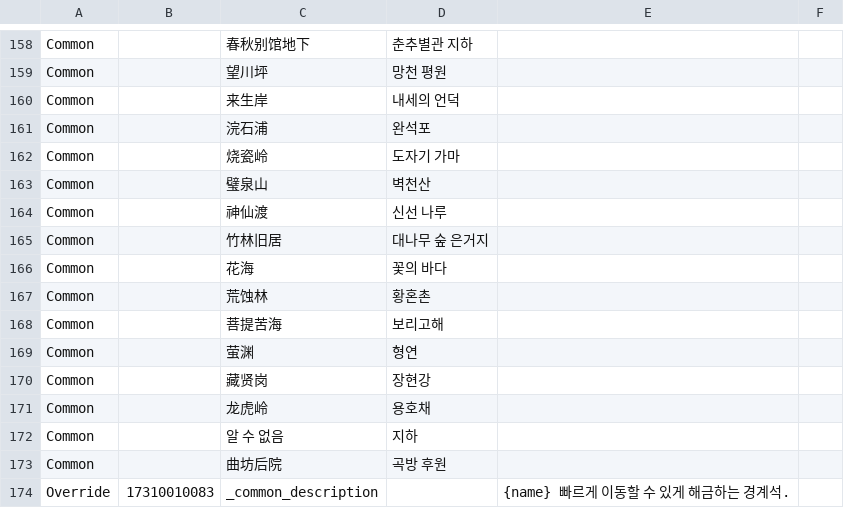
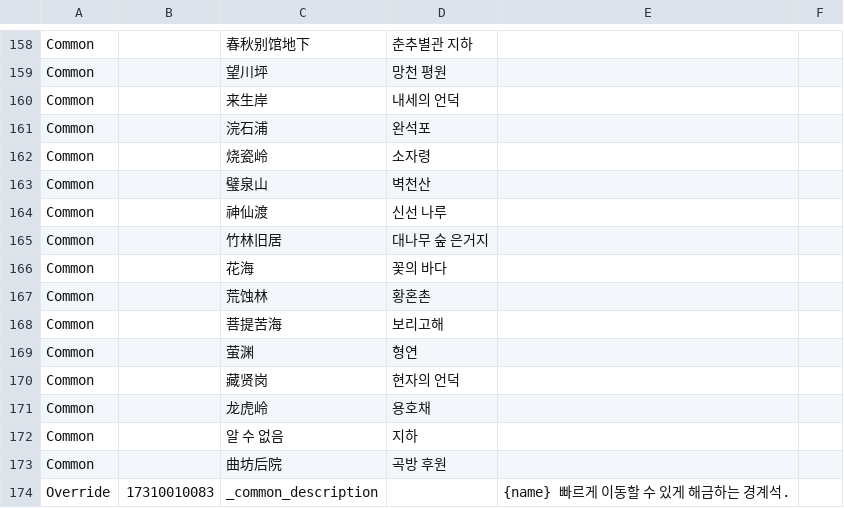
Before and after one commit to yhellos3327-eng/wwmkoreamap, a CSV file: translation.csv, drawn as a sheet; only a part is shown, gaps mark what is left out; the diff covers the shown part only.

Commit message:
오역 FIX, 기술 습득 번역 추가.

```diff
--- a/translation.csv
+++ b/translation.csv
@@ -162 +162 @@ Common,,浣石浦,완석포,,
-Common,,烧瓷岭,도자기 가마,,
+Common,"","烧瓷岭","소자령","",
@@ -170 +170 @@ Common,,萤渊,형연,,
-Common,,藏贤岗,장현강,,
+Common,"","藏贤岗","현자의 언덕","",
```
Also changed, not shown: 6 added rows and 13 edited cells elsewhere in this file.
